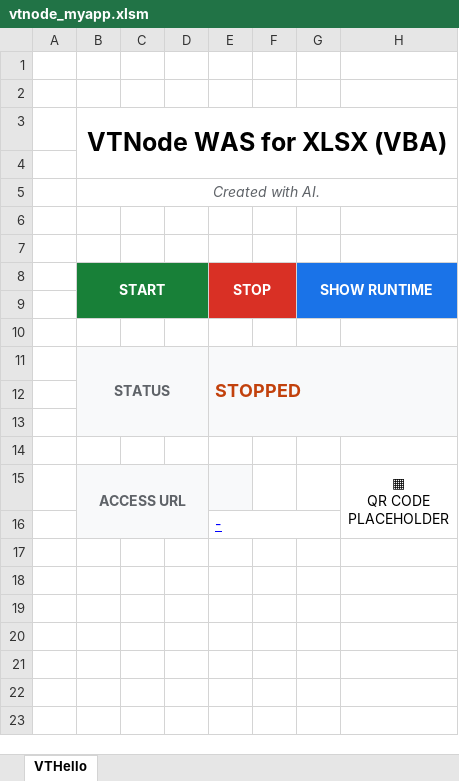
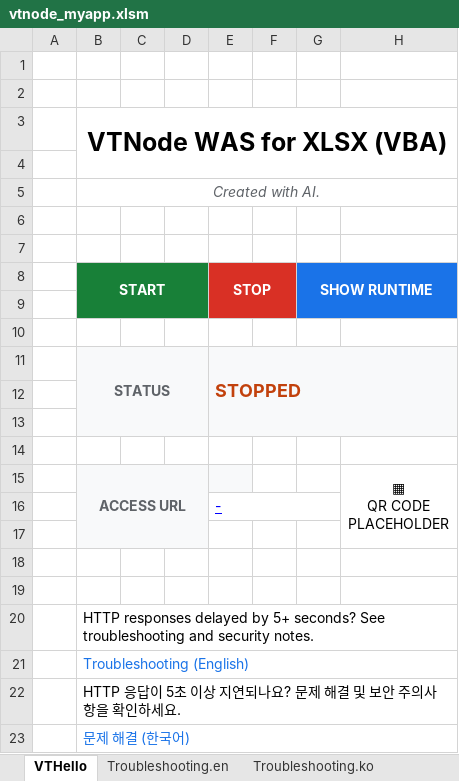
Before and after one commit to uznet/vtnode, an Excel workbook: was/vba/xlsx/vtnode_build_myapp/vtnode_myapp.xlsm, sheet VTHello, drawn as a sheet; values as stored, in another font and other column widths than the file's, no borders; charts and pictures not drawn; the diff names each change by its address in the sheet, - before the commit and + after, or states it on an @@ line.

```diff
--- a/was/vba/xlsx/vtnode_build_myapp/vtnode_myapp.xlsm (sheet VTHello)
+++ b/was/vba/xlsx/vtnode_build_myapp/vtnode_myapp.xlsm (sheet VTHello)
+sheet tab: Troubleshooting.en
+sheet tab: Troubleshooting.ko
+row 17: (empty)
+row 18: (empty)
+row 19: (empty)
+row 20:  | HTTP responses delayed by 5+ seconds? See troubleshooting and security notes.
+row 21:  | Troubleshooting (English)
+row 22:  | HTTP 응답이 5초 이상 지연되나요? 문제 해결 및 보안 주의사항을 확인하세요.
+row 23:  | 문제 해결 (한국어)
```
Also changed, not shown: charts or pictures, was/vba/xlsx/vtnode_build_myapp/vtnode_ui_only.xlsx.
